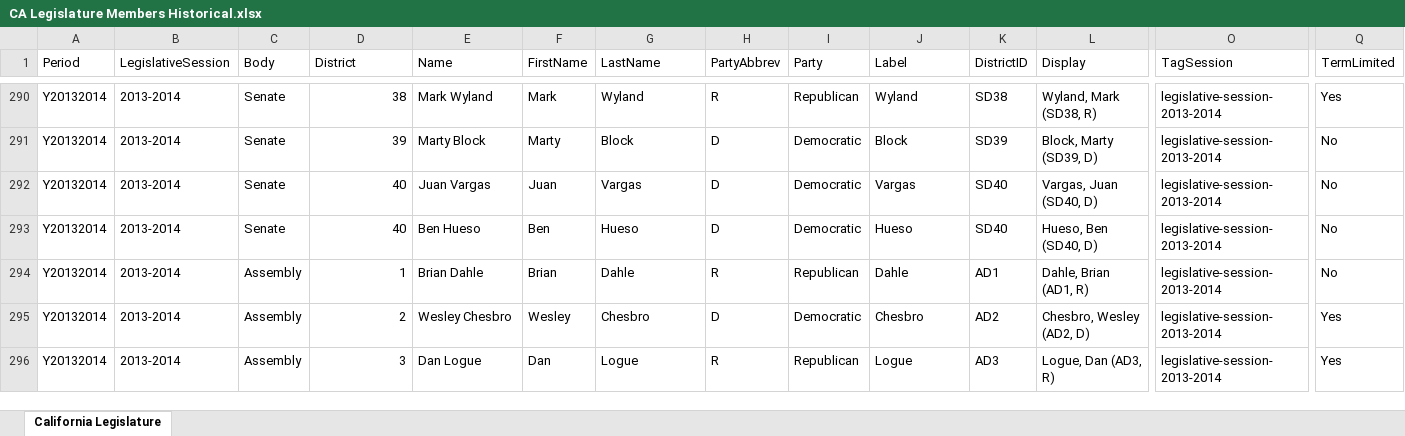
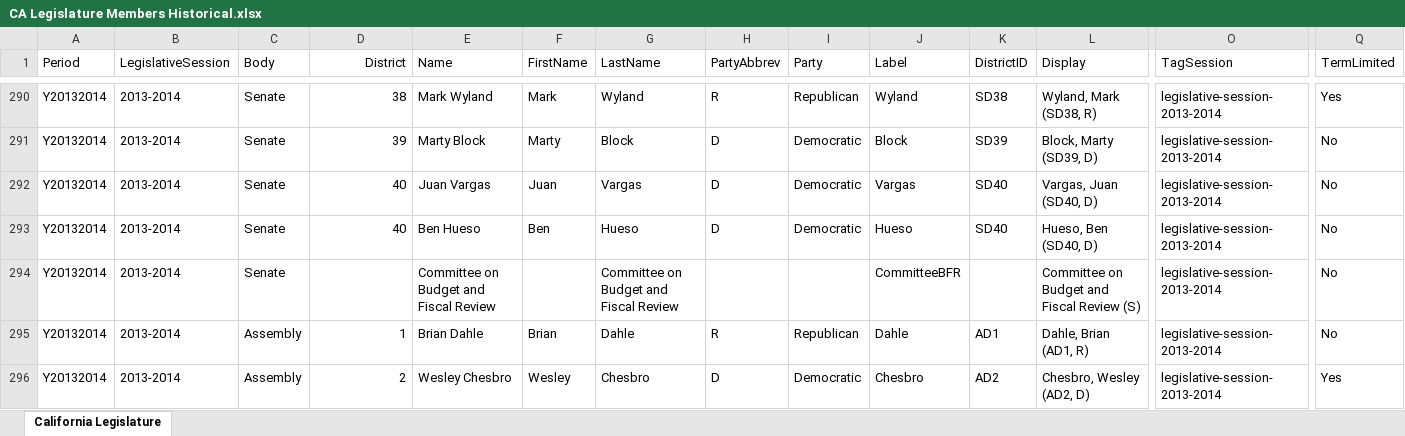
Before and after one commit to ktalexan/CaliforniaPolicyAnalysis, an Excel workbook: metadata/CA Legislature Members Historical.xlsx, sheet California Legislature, drawn as a sheet; only a part is shown, gaps mark what is left out; the shorter side is filled out with more unchanged rows; values as stored, in another font and other column widths than the file's, no borders; rows hold the shown columns only; the diff names each change by its address in the sheet, - before the commit and + after, or states it on an @@ line.

Commit message:
Modified metadata, bill lists and bill data

```diff
--- a/metadata/CA Legislature Members Historical.xlsx (sheet California Legislature)
+++ b/metadata/CA Legislature Members Historical.xlsx (sheet California Legislature)
-D1 alignment: left
+D1 alignment: right
+row 294: Y20132014 | 2013-2014 | Senate |  | Committee on Budget and Fiscal Review |  | Committee on Budget and Fiscal Review |  |  | CommitteeBFR |  | Committee on Budget and Fiscal Review (S) | legislative-session-2013-2014 | No
```
Also changed, not shown: 7 other files.
